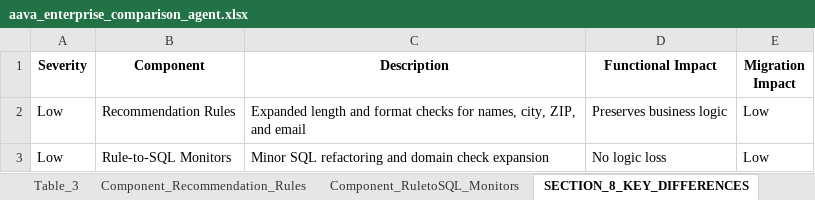
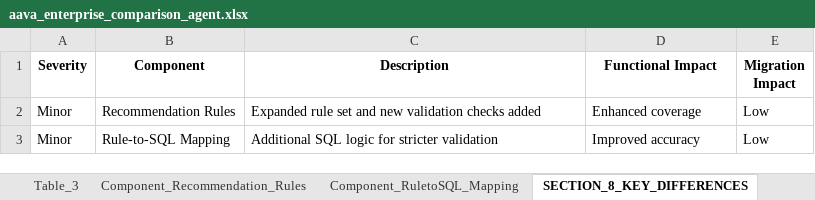
Before and after one commit to ELANSURIYAA/AAVA_Testing, an Excel workbook: ComparisonAgent_Output/DI-DataQuality_DTS-SQL_comparison/aava_enterprise_comparison_agent.xlsx, sheet SECTION_8_KEY_DIFFERENCES, drawn as a sheet; values as stored, in another font and other column widths than the file's, no borders; removed rows and columns are numbered as before the commit, all else as after; the diff names each change by its address in the sheet, - before the commit and + after, or states it on an @@ line.

```diff
--- a/ComparisonAgent_Output/DI-DataQuality_DTS-SQL_comparison/aava_enterprise_comparison_agent.xlsx (sheet SECTION_8_KEY_DIFFERENCES)
+++ b/ComparisonAgent_Output/DI-DataQuality_DTS-SQL_comparison/aava_enterprise_comparison_agent.xlsx (sheet SECTION_8_KEY_DIFFERENCES)
-sheet tab: Component_RuletoSQL_Monitors
+sheet tab: Component_RuletoSQL_Mapping
-A2 (Severity): Low
+A2 (Severity): Minor
-C2 (Description): Expanded length and format checks for names, city, ZIP, and email
+C2 (Description): Expanded rule set and new validation checks added
-D2 (Functional Impact): Preserves business logic
+D2 (Functional Impact): Enhanced coverage
-row 3: Low | Rule-to-SQL Monitors | Minor SQL refactoring and domain check expansion | No logic loss | Low
+row 3: Minor | Rule-to-SQL Mapping | Additional SQL logic for stricter validation | Improved accuracy | Low
```
Also changed, not shown: sheet Overall_Migration_Risk_Level_LO, sheet Table_1, sheet Component_Recommendation_Rules, sheet Component_RuletoSQL_Mapping, sheet SECTION_5_OVERALL_COMPARISON_RE, sheet Table_4, 6 more sheets.
